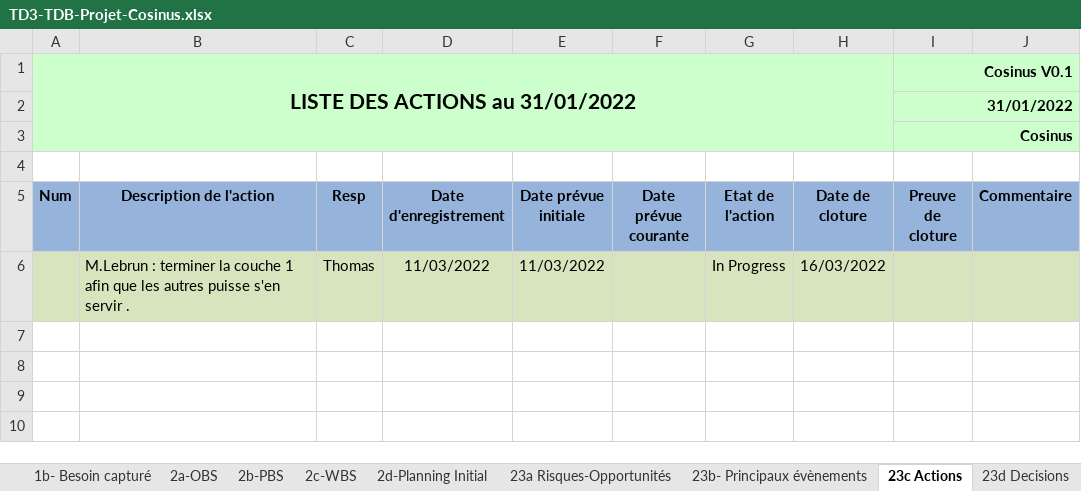
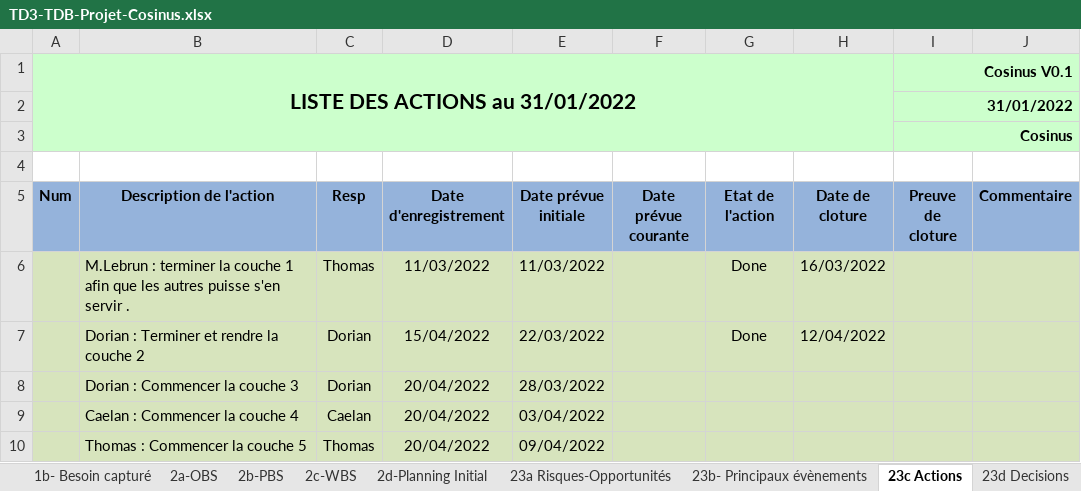
Before and after one commit to Doriiaan/Projet-S4-Cosinus, an Excel workbook: Gestion_de_projet/TD3-TDB-Projet-Cosinus.xlsx, sheet 23c Actions, drawn as a sheet; values as stored, in another font and other column widths than the file's, no borders; charts and pictures and conditional formats not drawn; the diff names each change by its address in the sheet, - before the commit and + after, or states it on an @@ line.

Commit message:
Gestion de projet avancement "Dorian"

```diff
--- a/Gestion_de_projet/TD3-TDB-Projet-Cosinus.xlsx (sheet 23c Actions)
+++ b/Gestion_de_projet/TD3-TDB-Projet-Cosinus.xlsx (sheet 23c Actions)
-G6 (Etat de l'action): In Progress
+G6 (Etat de l'action): Done
+row 7:  | Dorian : Terminer et rendre la couche 2 | Dorian | 15/04/2022 | 22/03/2022 |  | Done | 12/04/2022
+row 8:  | Dorian : Commencer la couche 3 | Dorian | 20/04/2022 | 28/03/2022
+row 9:  | Caelan : Commencer la couche 4 | Caelan | 20/04/2022 | 03/04/2022
+row 10:  | Thomas : Commencer la couche 5 | Thomas | 20/04/2022 | 09/04/2022
```
Also changed, not shown: sheet 2d-Planning Initial, sheet 3a-Planning courant, sheet 23b- Principaux évènements, sheet 23d Decisions, sheet 23f Livrables projet, sheet 23e Documents projet, formulas that keep their value, charts or pictures, 14 other files.
